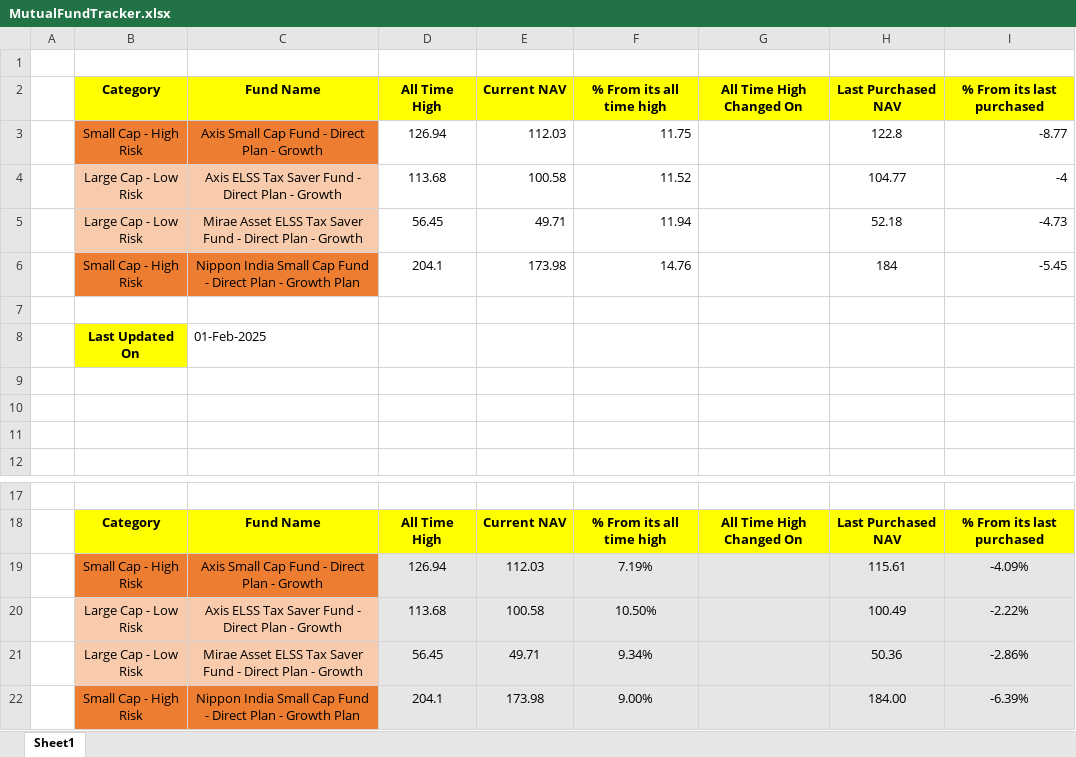
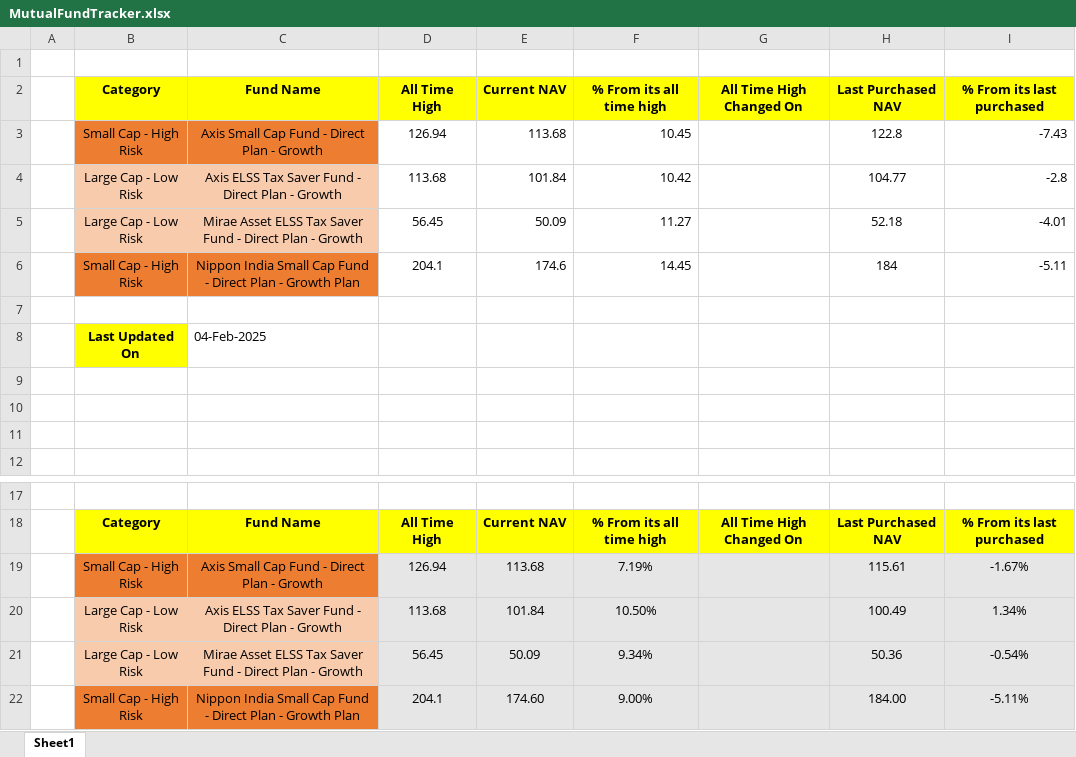
Before and after one commit to ashishanarase/DemoSiteAutomationE2E, an Excel workbook: DataFiles/MutualFundTracker.xlsx, sheet Sheet1, drawn as a sheet; only a part is shown, gaps mark what is left out; values as stored, in another font and other column widths than the file's, no borders; the diff names each change by its address in the sheet, - before the commit and + after, or states it on an @@ line.

```diff
--- a/DataFiles/MutualFundTracker.xlsx (sheet Sheet1)
+++ b/DataFiles/MutualFundTracker.xlsx (sheet Sheet1)
-E3 (Current NAV): 112.03
+E3 (Current NAV): 113.68
-F3 (% From its all time high): 11.75
+F3 (% From its all time high): 10.45
-I3 (% From its last purchased): -8.77
+I3 (% From its last purchased): -7.43
-E4 (Current NAV): 100.58
+E4 (Current NAV): 101.84
-F4 (% From its all time high): 11.52
+F4 (% From its all time high): 10.42
-I4 (% From its last purchased): -4
+I4 (% From its last purchased): -2.8
-E5 (Current NAV): 49.71
+E5 (Current NAV): 50.09
-F5 (% From its all time high): 11.94
+F5 (% From its all time high): 11.27
-I5 (% From its last purchased): -4.73
+I5 (% From its last purchased): -4.01
-E6 (Current NAV): 173.98
+E6 (Current NAV): 174.6
-F6 (% From its all time high): 14.76
+F6 (% From its all time high): 14.45
-I6 (% From its last purchased): -5.45
+I6 (% From its last purchased): -5.11
-C8 (Fund Name): 01-Feb-2025
+C8 (Fund Name): 04-Feb-2025
-E19 (Current NAV): 112.03
+E19 (Current NAV): 113.68
-I19 (% From its last purchased): -4.09%
+I19 (% From its last purchased): -1.67%
-E20 (Current NAV): 100.58
+E20 (Current NAV): 101.84
-I20 (% From its last purchased): -2.22%
+I20 (% From its last purchased): 1.34%
-E21 (Current NAV): 49.71
+E21 (Current NAV): 50.09
-I21 (% From its last purchased): -2.86%
+I21 (% From its last purchased): -0.54%
-E22 (Current NAV): 173.98
+E22 (Current NAV): 174.60
-I22 (% From its last purchased): -6.39%
+I22 (% From its last purchased): -5.11%
```
Also changed, not shown: 7 other files.
